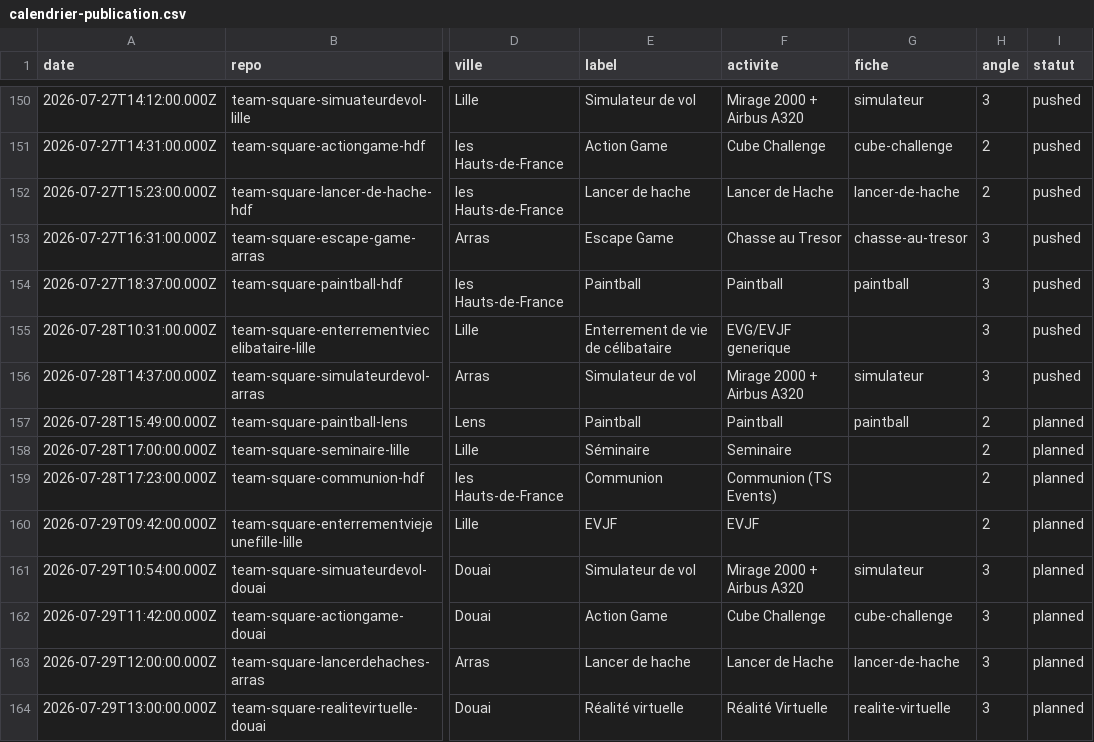
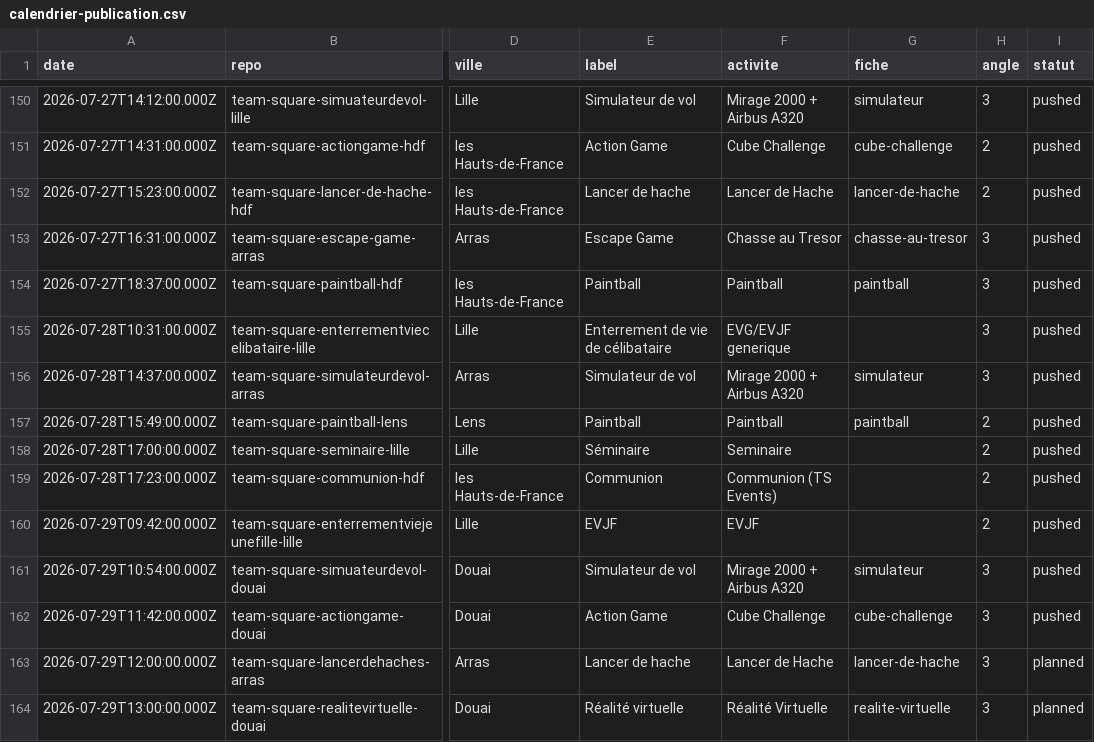
Before and after one commit to TS-TeamSquare/blog-scheduler, a CSV file: calendrier-publication.csv, drawn as a sheet; only a part is shown, gaps mark what is left out; the diff names each change by its address in the sheet, - before the commit and + after, or states it on an @@ line.

Commit message:
Run 13 articles satellites 27/07 : 6 articles poussés, statut=pushed

```diff
--- a/calendrier-publication.csv
+++ b/calendrier-publication.csv
-I157:I162 (statut): planned
+I157:I162 (statut): pushed
```
